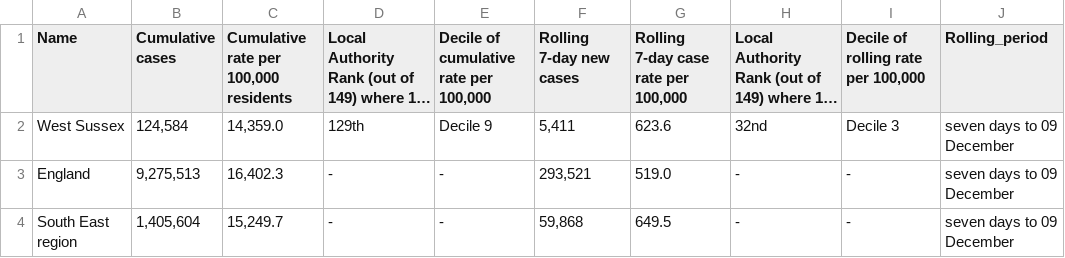
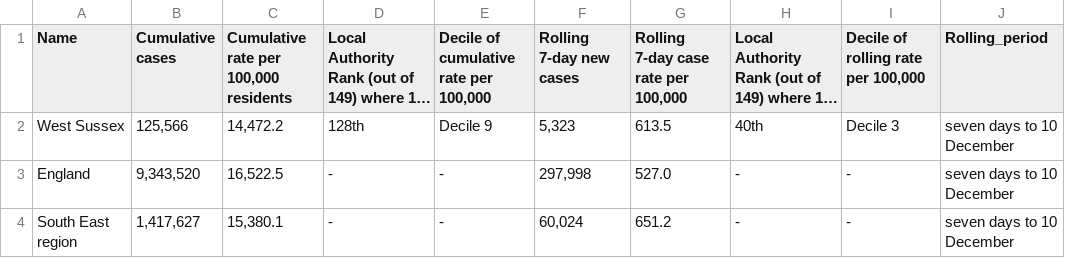
Before and after one commit to psychty/wsx_covid_datapack_public, a CSV file: Outputs/utla_rate_wsx.csv, drawn as a sheet; long unchanged cells end in …; the diff names each change by its address in the sheet, - before the commit and + after, or states it on an @@ line.

```diff
--- a/Outputs/utla_rate_wsx.csv
+++ b/Outputs/utla_rate_wsx.csv
-B2 (Cumulative cases): 124,584
+B2 (Cumulative cases): 125,566
-C2: 14,359.0
+C2: 14,472.2
-D2: 129th
+D2: 128th
-F2 (Rolling 7-day new cases): 5,411
+F2 (Rolling 7-day new cases): 5,323
-G2: 623.6
+G2: 613.5
-H2: 32nd
+H2: 40th
-J2:J4 (Rolling_period): seven days to 09 December
+J2:J4 (Rolling_period): seven days to 10 December
-B3 (Cumulative cases): 9,275,513
+B3 (Cumulative cases): 9,343,520
-C3: 16,402.3
+C3: 16,522.5
-F3 (Rolling 7-day new cases): 293,521
+F3 (Rolling 7-day new cases): 297,998
-G3: 519.0
+G3: 527.0
-B4 (Cumulative cases): 1,405,604
+B4 (Cumulative cases): 1,417,627
-C4: 15,249.7
+C4: 15,380.1
-F4 (Rolling 7-day new cases): 59,868
+F4 (Rolling 7-day new cases): 60,024
-G4: 649.5
+G4: 651.2
```
Also changed, not shown: Outputs/ltla_rate_wsx.csv, Outputs/weekly_doses_proportion.csv, 57 other files.
